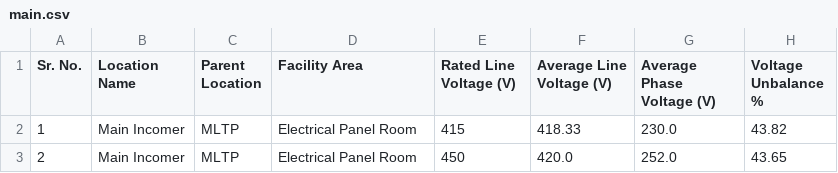
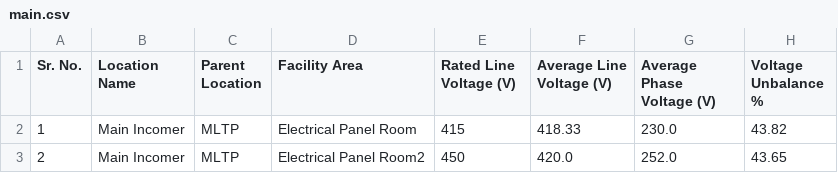
Before and after one commit to MadihaRakhangi/testingfolder, a CSV file: three_phase/main.csv, drawn as a sheet; only a part is shown; the diff names each change by its address in the sheet, - before the commit and + after, or states it on an @@ line.

Commit message:
three phase

```diff
--- a/three_phase/main.csv
+++ b/three_phase/main.csv
-D3 (Facility Area): Electrical Panel Room
+D3 (Facility Area): Electrical Panel Room2
```
Also changed, not shown: 2 other files.
